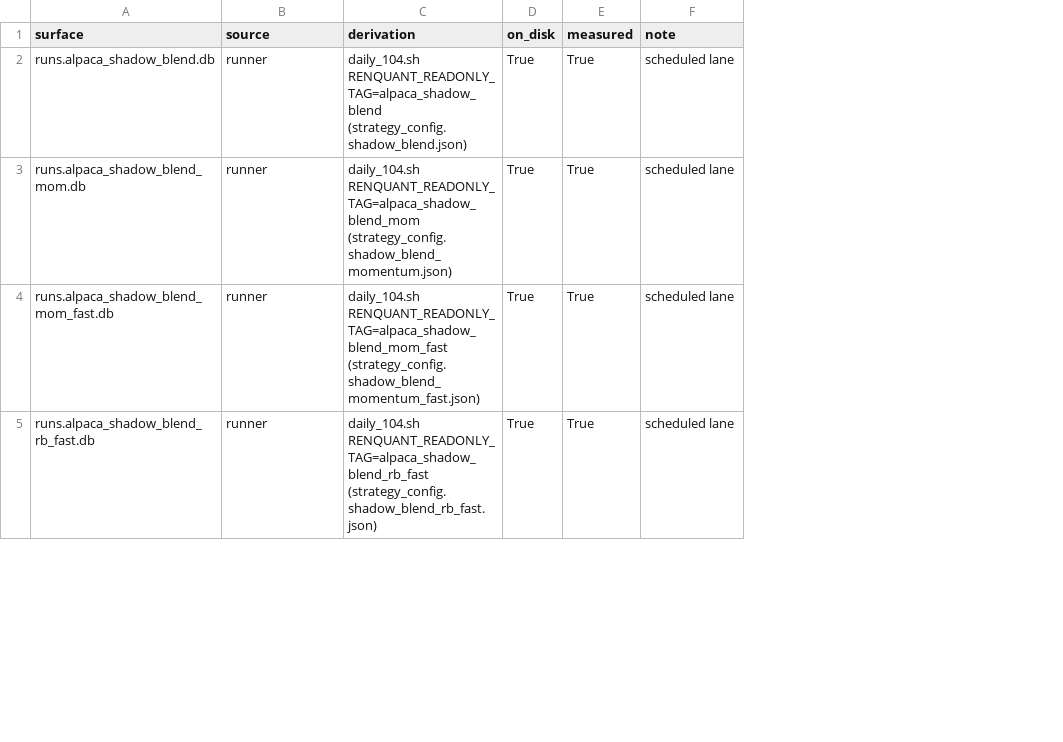
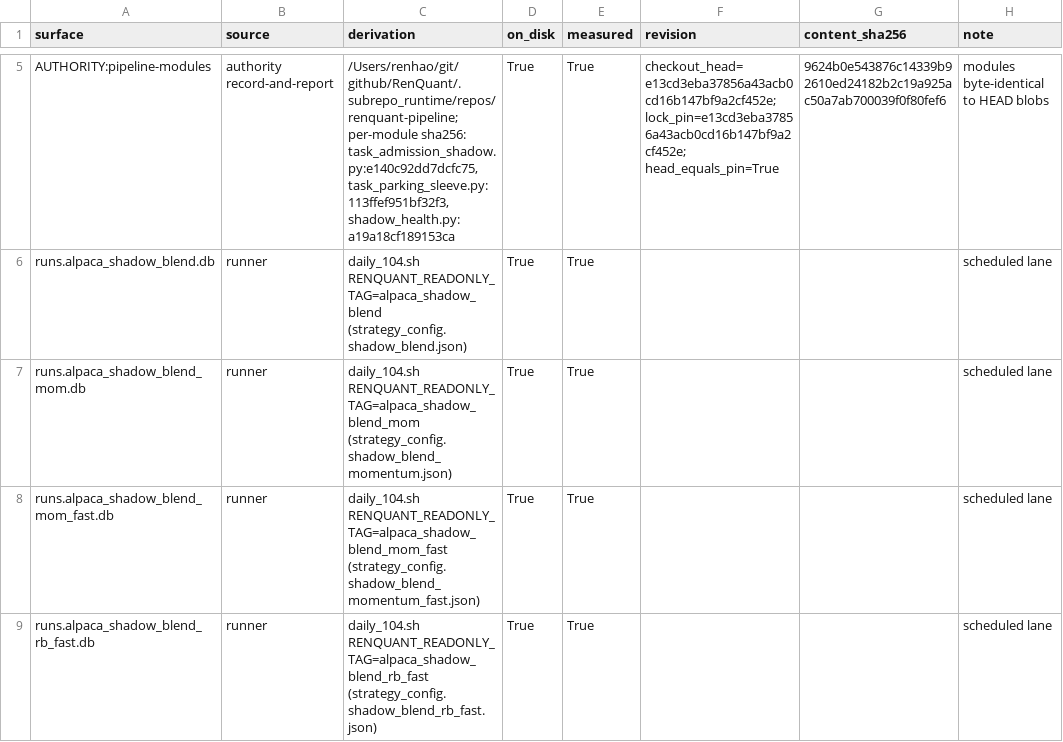
Before and after one commit to hallovorld/renquant-orchestrator, a CSV file: doc/research/data/2026-08-10-shadow-census_enumeration_audit.csv, drawn as a sheet; only a part is shown, gaps mark what is left out; addresses are those after the commit; the diff covers the shown part only; the diff names each change by its address in the sheet, - before the commit and + after, or states it on an @@ line.

Commit message:
fix(review r3 MED): pin the derivation authorities -- lock-asserted configs, content-hashed runner and modules
codex r3 MED on orch#961: the derivation read daily_104.sh, the
strategy-104 config dir, and the pipeline checkout by mutable local paths
without validating lock revisions or recording content hashes. Rev 3 pins
every authority (the orch#963 pattern) and records it in
_enumeration_audit.csv, which gains revision + content_sha256 columns and
four AUTHORITY rows:

- subrepos.lock.json: content-hashed (the pin ledger itself).
- strategy-104 configs: HARD -- checkout HEAD must equal the lock pin AND
  every shadow config's read bytes must equal the blob committed at that
  HEAD; any difference is SystemExit. Default --strategy-checkout moved to
  .subrepo_runtime/repos/renquant-strategy-104 (--configs-dir removed).
- daily_104.sh: record-and-report -- umbrella HEAD, sha256 as read, and
  dirty state stated explicitly (working tree, immutability not pretended).
- pipeline modules: record-and-report -- checkout HEAD (equal to the lock
  pin, reported not asserted), per-module sha256, dirty state. Default
  --pipeline-src moved to .subrepo_runtime/repos/renquant-pipeline.

Controls (both run 2026-08-10): a mutated copy of daily_104.sh (one
appended line) changes the recorded hash c3c641b1->0fc90792 visibly in the
audit CSV with a RECORD-ONLY/not-a-git-worktree note; pointing
--strategy-checkout at the sibling checkout exits 1 naming both
identifiers (HEAD 86a78b41 != pin e00d9356).

Provenance correction stated visibly (note SS2c): rev 1/2 read the
SIBLING strategy-104 checkout -- HEAD 86a78b41, not the pin, with
differing config CONTENTS -- while describing it as pinned. The
derivation consumes config FILENAMES only and the shadow-config file set
is identical in both checkouts (same 9 names, recursive diff shows zero
"Only in" entries), so the derived population and ALL measurement numbers
are unchanged: after the rev-3 re-run the only modified output is
_enumeration_audit.csv (stated explicitly per the review).

```diff
--- a/doc/research/data/2026-08-10-shadow-census_enumeration_audit.csv
+++ b/doc/research/data/2026-08-10-shadow-census_enumeration_audit.csv
+column F (revision), empty
+column G (content_sha256), empty
+row 5: AUTHORITY:pipeline-modules | authority record-and-report | /Users/renhao/git/github/RenQuant/.subrepo_runtime/repos/renquant-pipeline; per-module sha256: task_admission_shadow.py:e140c92dd7dcfc75, task_parking_sleeve.py:113ffef951bf32f3, shadow_health.py:a19a18cf189153ca | True | True | checkout_head=e13cd3eba37856a43acb0cd16b147bf9a2cf452e; lock_pin=e13cd3eba37856a43acb0cd16b147bf9a2cf452e; head_equals_pin=True | 9624b0e543876c14339b92610ed24182b2c19a925ac50a7ab700039f0f80fef6 | modules byte-identical to HEAD blobs
```
Also changed, not shown: 3 added rows elsewhere in this file, 3 other files.
